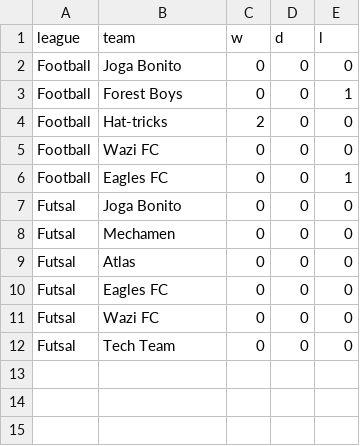
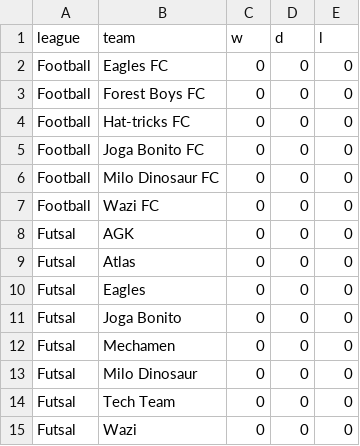
Before and after one commit to Ducks404/Charity-Tournament-Rankings, a CSV file: Teams.csv, drawn as a sheet.

Commit message:
Update Teams.csv

```diff
--- a/Teams.csv
+++ b/Teams.csv
@@ -1,12 +1,15 @@
 league,team,w,d,l
-Football,Joga Bonito,0,0,0
-Football,Forest Boys,0,0,1
-Football,Hat-tricks,2,0,0
+Football,Eagles FC,0,0,0
+Football,Forest Boys FC,0,0,0
+Football,Hat-tricks FC,0,0,0
+Football,Joga Bonito FC,0,0,0
+Football,Milo Dinosaur FC,0,0,0
 Football,Wazi FC,0,0,0
-Football,Eagles FC,0,0,1
+Futsal,AGK,0,0,0
+Futsal,Atlas,0,0,0
+Futsal,Eagles,0,0,0
 Futsal,Joga Bonito,0,0,0
 Futsal,Mechamen,0,0,0
-Futsal,Atlas,0,0,0
-Futsal,Eagles FC,0,0,0
-Futsal,Wazi FC,0,0,0
+Futsal,Milo Dinosaur,0,0,0
 Futsal,Tech Team,0,0,0
+Futsal,Wazi,0,0,0
```
